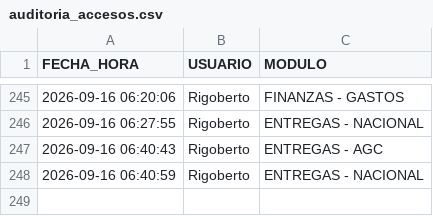
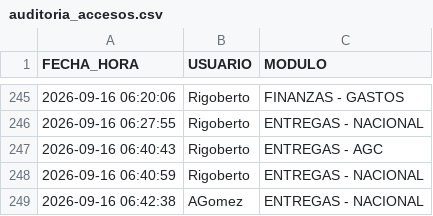
Before and after one commit to RH2026/nexion, a CSV file: auditoria_accesos.csv, drawn as a sheet; only a part is shown, gaps mark what is left out.

Commit message:
Registro de acceso de AGomez al módulo ENTREGAS - NACIONAL

```diff
--- a/auditoria_accesos.csv
+++ b/auditoria_accesos.csv
@@ -248 +248,2 @@ FECHA_HORA,USUARIO,MODULO
 2026-09-16 06:40:59,Rigoberto,ENTREGAS - NACIONAL
+2026-09-16 06:42:38,AGomez,ENTREGAS - NACIONAL
```
